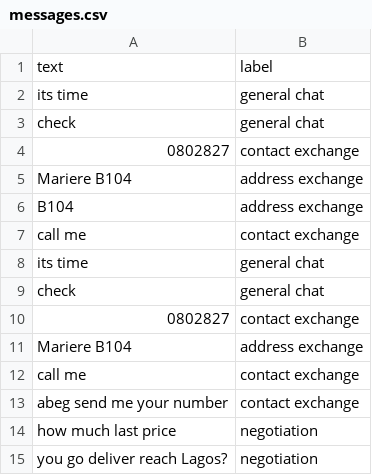
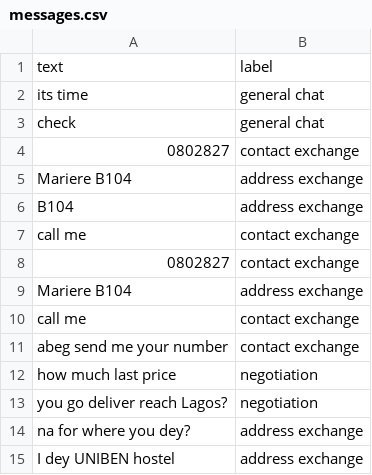
Before and after one commit to TeaToe17/showcase, a CSV file: backend/model/messages.csv, drawn as a sheet; only a part is shown; the shorter side is filled out with more unchanged rows.

```diff
--- a/backend/model/messages.csv
+++ b/backend/model/messages.csv
@@ -7,4 +7,2 @@ text,label
 "call me","contact exchange"
-"its time","general chat"
-"check","general chat"
 "0802827","contact exchange"
```
Also changed, not shown: backend/model/uncaught.csv, 2 other files.
